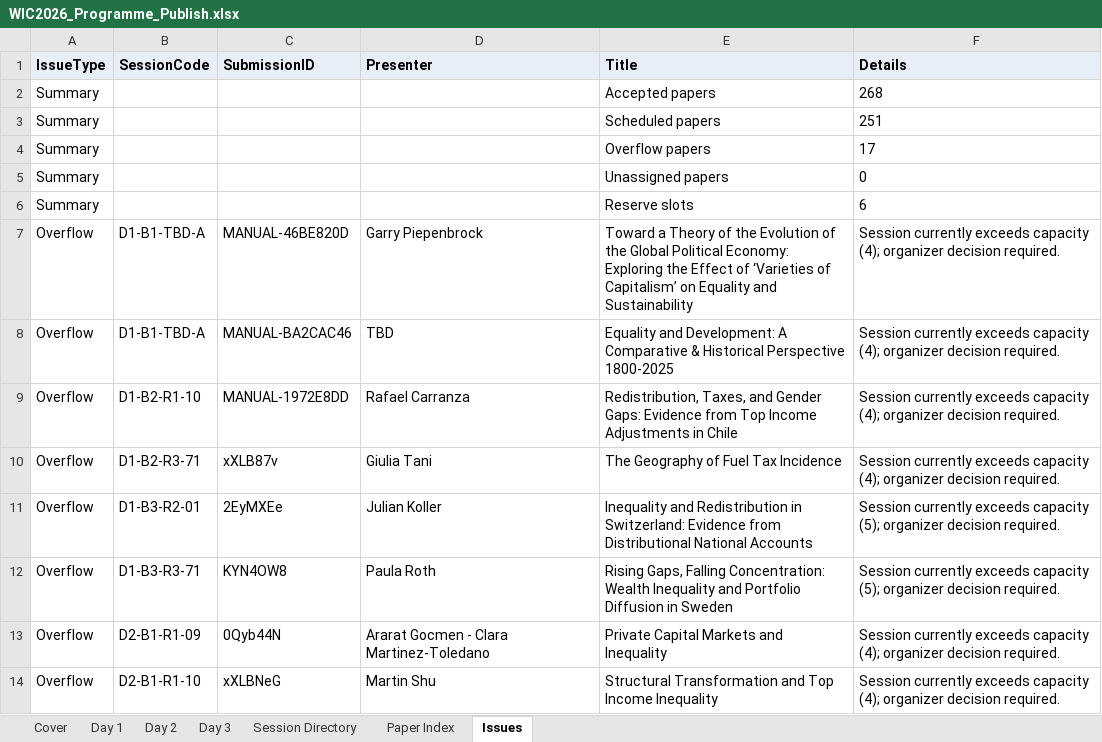
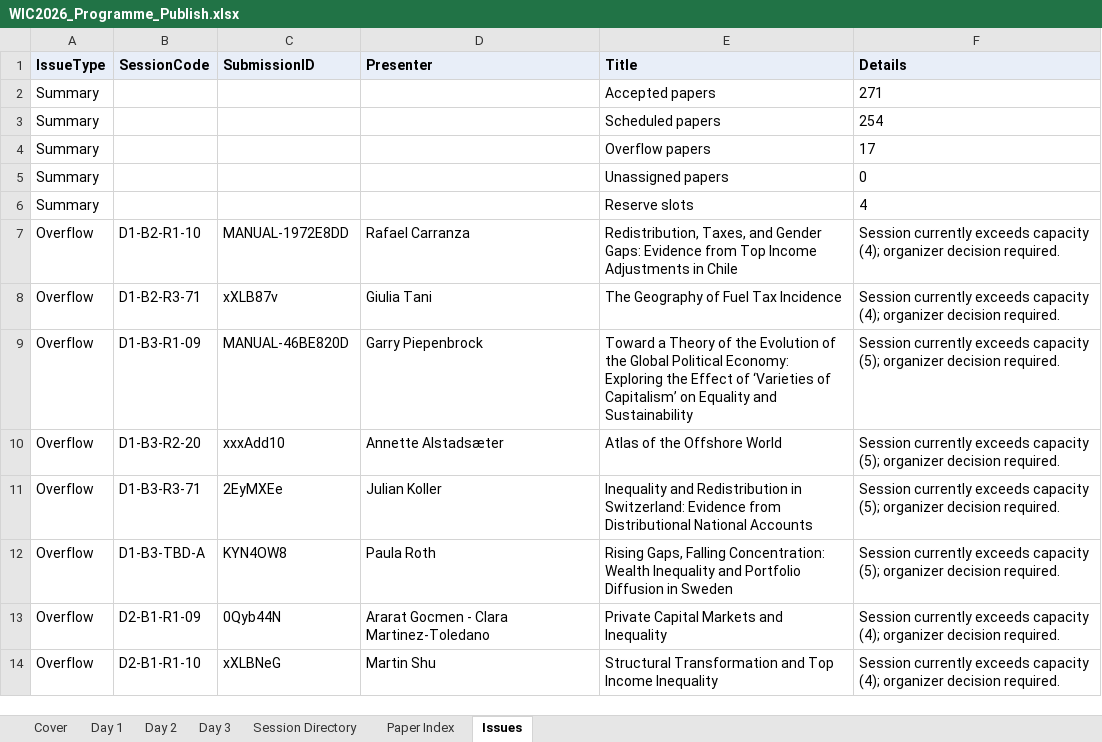
Before and after one commit to ignacio-flores/conference-studio, an Excel workbook: exports/WIC2026_Programme_Publish.xlsx, sheet Issues, drawn as a sheet; only a part is shown; values as stored, in another font and other column widths than the file's, no borders; removed rows and columns are numbered as before the commit, all else as after; the diff names each change by its address in the sheet, - before the commit and + after, or states it on an @@ line.

```diff
--- a/exports/WIC2026_Programme_Publish.xlsx (sheet Issues)
+++ b/exports/WIC2026_Programme_Publish.xlsx (sheet Issues)
-F2 (Details): 268
+F2 (Details): 271
-F3 (Details): 251
+F3 (Details): 254
-F6 (Details): 6
+F6 (Details): 4
-row 7: Overflow | D1-B1-TBD-A | MANUAL-46BE820D | Garry Piepenbrock | Toward a Theory of the Evolution of the Global Political Economy: Exploring the Effect of ‘Varieties of Capitalism’ on Equality and Sustainability | Session currently exceeds capacity (4); organizer decision required.
-row 8: Overflow | D1-B1-TBD-A | MANUAL-BA2CAC46 | TBD | Equality and Development: A Comparative & Historical Perspective 1800-2025 | Session currently exceeds capacity (4); organizer decision required.
+row 9: Overflow | D1-B3-R1-09 | MANUAL-46BE820D | Garry Piepenbrock | Toward a Theory of the Evolution of the Global Political Economy: Exploring the Effect of ‘Varieties of Capitalism’ on Equality and Sustainability | Session currently exceeds capacity (5); organizer decision required.
+row 10: Overflow | D1-B3-R2-20 | xxxAdd10 | Annette Alstadsæter | Atlas of the Offshore World | Session currently exceeds capacity (5); organizer decision required.
-B11 (SessionCode): D1-B3-R2-01
+B11 (SessionCode): D1-B3-R3-71
-B12 (SessionCode): D1-B3-R3-71
+B12 (SessionCode): D1-B3-TBD-A
```
Also changed, not shown: sheet Paper Index, sheet Session Directory, sheet Day 1, sheet Cover, source_data/WIC 2026 - Submissions (Reviewed).xlsx, 5 other files.
